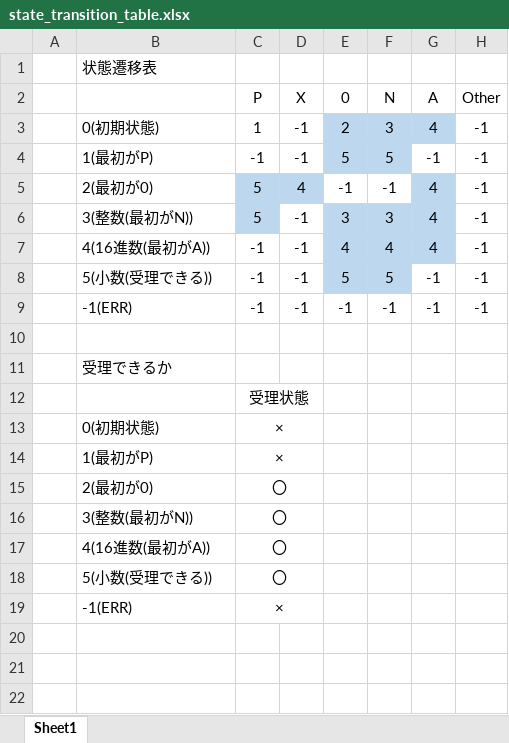
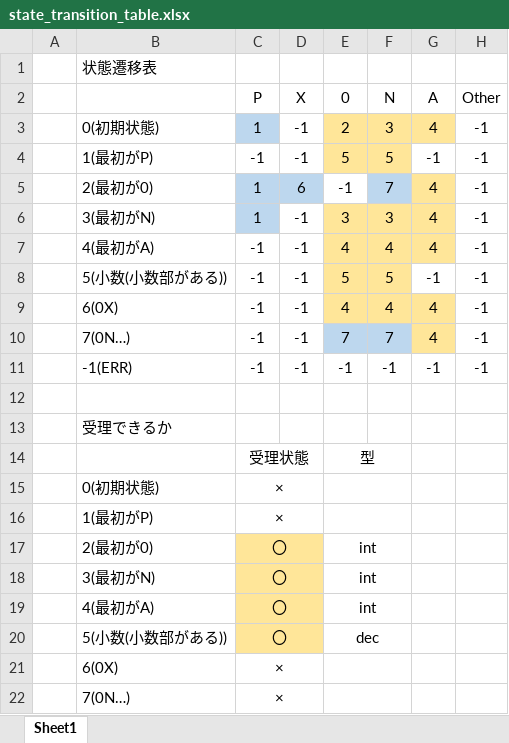
Before and after one commit to kut-info-compiler/lexer-lexnum-tinkai, an Excel workbook: state_transition_table.xlsx, sheet Sheet1, drawn as a sheet; values as stored, in another font and other column widths than the file's, no borders; removed rows and columns are numbered as before the commit, all else as after; the diff names each change by its address in the sheet, - before the commit and + after, or states it on an @@ line.

Commit message:
状態遷移表の更新

```diff
--- a/state_transition_table.xlsx (sheet Sheet1)
+++ b/state_transition_table.xlsx (sheet Sheet1)
-C3 fill: none
+C3 fill: #BDD7EE
-E3:G3 fill: #BDD7EE
+E3:G3 fill: #FFE699
-E4:F4 fill: #BDD7EE
+E4:F4 fill: #FFE699
-C5:C6 (P): 5
+C5:C6 (P): 1
-D5 (X): 4
+D5 (X): 6
-F5 (N): -1
+F5 (N): 7
-F5 fill: none
+F5 fill: #BDD7EE
-G5 fill: #BDD7EE
+G5 fill: #FFE699
-B6: 3(整数(最初がN))
+B6: 3(最初がN)
-E6:G7 fill: #BDD7EE
+E6:G7 fill: #FFE699
-B7: 4(16進数(最初がA))
+B7: 4(最初がA)
-B8: 5(小数(受理できる))
+B8: 5(小数(小数部がある))
-E8:F8 fill: #BDD7EE
+E8:F8 fill: #FFE699
+row 9:  | 6(0X) | -1 | -1 | 4 | 4 | 4 | -1
+row 10:  | 7(0N…) | -1 | -1 | 7 | 7 | 4 | -1
-E14 (0): (empty)
+E14 (0): 型
+E14:F14 merged
+E15:F15 merged
+E16:F16 merged
-C17:D17 fill: none
+C17:D17 fill: #FFE699
-E17 (0): (empty)
+E17 (0): int
+E17:F17 merged
-row 16:  | 3(整数(最初がN)) | 〇
-row 17:  | 4(16進数(最初がA)) | 〇
-row 18:  | 5(小数(受理できる)) | 〇
+row 18:  | 3(最初がN) | 〇 |  | int
+row 19:  | 4(最初がA) | 〇 |  | int
+row 20:  | 5(小数(小数部がある)) | 〇 |  | dec
-B21: -1(ERR)
+B21: 6(0X)
+E21:F21 merged
+row 22:  | 7(0N…) | ×
```
